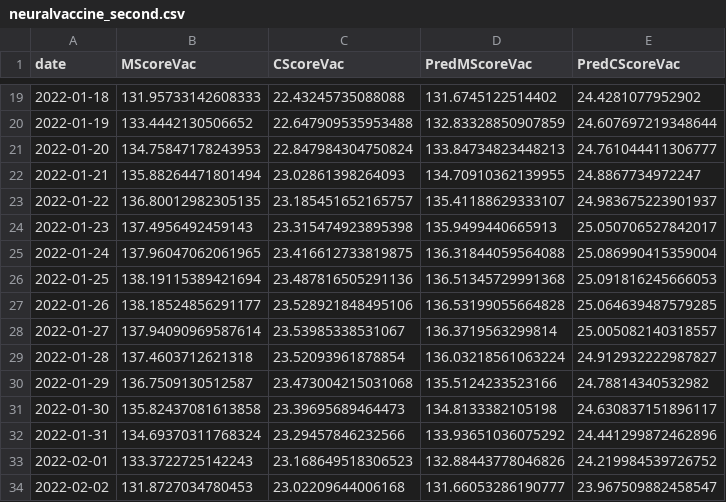
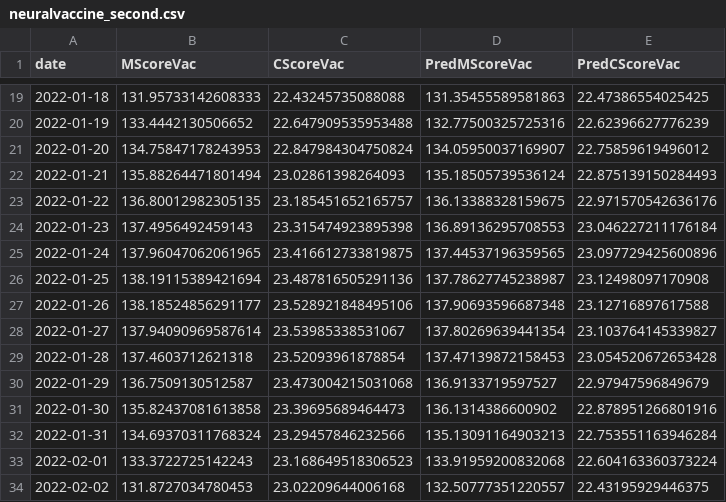
Before and after one commit to Song921012/CognitiveModel.jl, a CSV file: output/neuralvaccine_second.csv, drawn as a sheet; only a part is shown, gaps mark what is left out; the diff covers the shown part only.

```diff
--- a/output/neuralvaccine_second.csv
+++ b/output/neuralvaccine_second.csv
@@ -19,16 +19,16 @@ date,MScoreVac,CScoreVac,PredMScoreVac,PredCScoreVac
-2022-01-18,131.95733142608333,22.43245735088088,131.6745122514402,24.4281077952902
-2022-01-19,133.4442130506652,22.647909535953488,132.83328850907859,24.607697219348644
-2022-01-20,134.75847178243953,22.847984304750824,133.84734823448213,24.761044411306777
-2022-01-21,135.88264471801494,23.02861398264093,134.70910362139955,24.8867734972247
-2022-01-22,136.80012982305135,23.185451652165757,135.41188629333107,24.983675223901937
-2022-01-23,137.4956492459143,23.315474923895398,135.9499440665913,25.050706527842017
-2022-01-24,137.96047062061965,23.416612733819875,136.31844059564088,25.086990415359004
-2022-01-25,138.19115389421694,23.487816505291136,136.51345729991368,25.091816245666053
-2022-01-26,138.18524856291177,23.528921848495106,136.53199055664828,25.064639487579285
-2022-01-27,137.94090969587614,23.53985338531067,136.3719563299814,25.005082140318557
-2022-01-28,137.4603712621318,23.52093961878854,136.03218561063224,24.912932222987827
-2022-01-29,136.7509130512587,23.473004215031068,135.5124233523166,24.78814340532982
-2022-01-30,135.82437081613858,23.39695689464473,134.8133382105198,24.630837151896117
-2022-01-31,134.69370311768324,23.29457846232566,133.93651036075292,24.441299872462896
-2022-02-01,133.3722725142243,23.168649518306523,132.88443778046826,24.219984539726752
-2022-02-02,131.8727034780453,23.02209644006168,131.66053286190777,23.967509882458547
+2022-01-18,131.95733142608333,22.43245735088088,131.35455589581863,22.47386554025425
+2022-01-19,133.4442130506652,22.647909535953488,132.77500325725316,22.62396627776239
+2022-01-20,134.75847178243953,22.847984304750824,134.05950037169907,22.75859619496012
+2022-01-21,135.88264471801494,23.02861398264093,135.18505739536124,22.875139150284493
+2022-01-22,136.80012982305135,23.185451652165757,136.13388328159675,22.971570542636176
+2022-01-23,137.4956492459143,23.315474923895398,136.89136295708553,23.046227211176184
+2022-01-24,137.96047062061965,23.416612733819875,137.44537196359565,23.097729425600896
+2022-01-25,138.19115389421694,23.487816505291136,137.78627745238987,23.12498097170908
+2022-01-26,138.18524856291177,23.528921848495106,137.90693596687348,23.12716897617588
+2022-01-27,137.94090969587614,23.53985338531067,137.80269639441354,23.103764145339827
+2022-01-28,137.4603712621318,23.52093961878854,137.47139872158453,23.054520672653428
+2022-01-29,136.7509130512587,23.473004215031068,136.9133719597527,22.97947596849679
+2022-01-30,135.82437081613858,23.39695689464473,136.1314386600902,22.878951266801916
+2022-01-31,134.69370311768324,23.29457846232566,135.13091164903213,22.753551163946284
+2022-02-01,133.3722725142243,23.168649518306523,133.91959200832068,22.604163360373224
+2022-02-02,131.8727034780453,23.02209644006168,132.50777351220557,22.43195929446375
```
Also changed, not shown: 86 edited cells elsewhere in this file, 4 other files.
